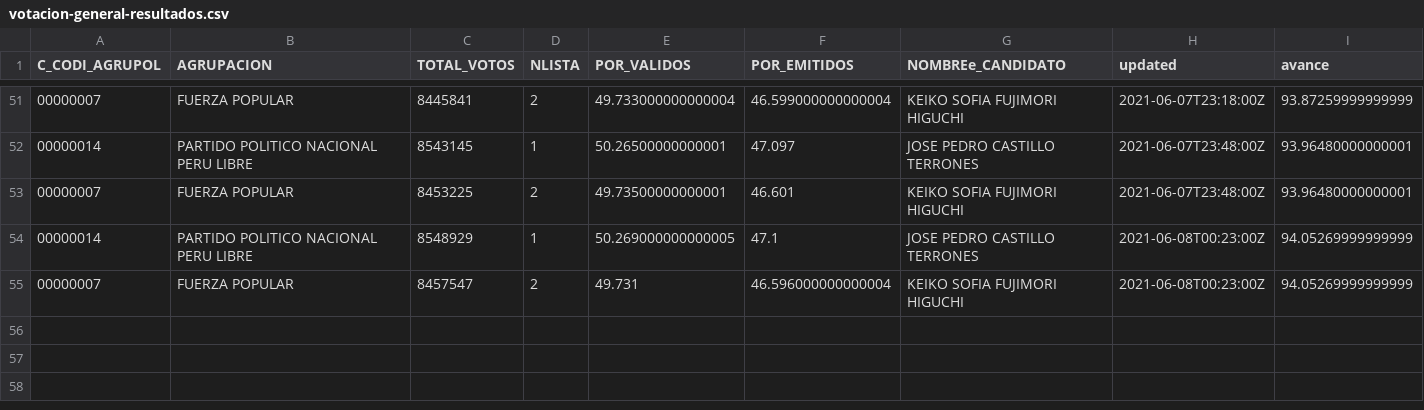
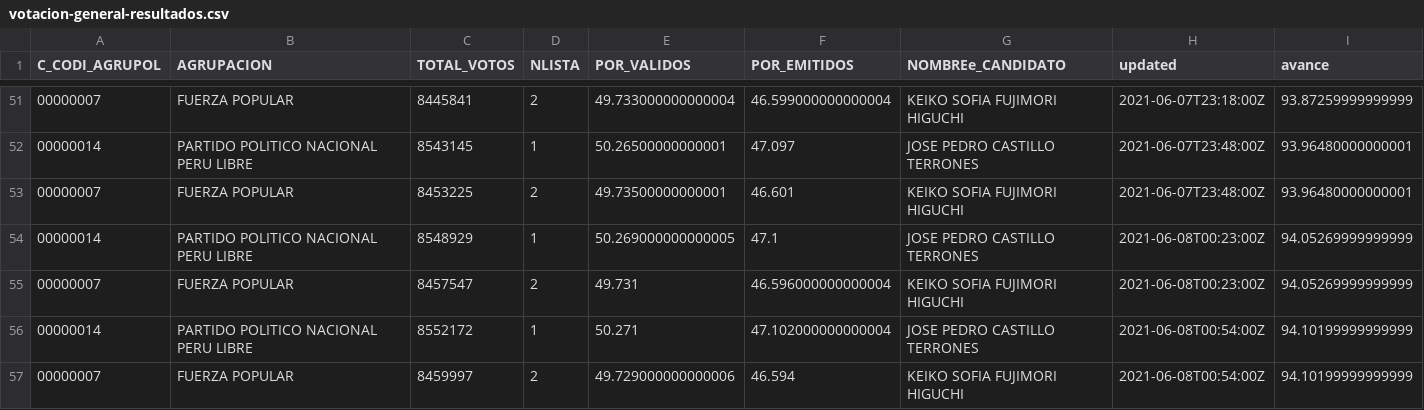
Before and after one commit to jmcastagnetto/2021-segunda-vuelta-eleccion-presidencial-peru, a CSV file: datos/generales/votacion-general-resultados.csv, drawn as a sheet; only a part is shown, gaps mark what is left out.

```diff
--- a/datos/generales/votacion-general-resultados.csv
+++ b/datos/generales/votacion-general-resultados.csv
@@ -55 +55,3 @@ C_CODI_AGRUPOL,AGRUPACION,TOTAL_VOTOS,NLISTA,POR_VALIDOS,POR_EMITIDOS,NOMBREe_CA
 00000007,FUERZA POPULAR,8457547,2,49.731,46.596000000000004,KEIKO SOFIA FUJIMORI HIGUCHI,2021-06-08T00:23:00Z,94.05269999999999
+00000014,PARTIDO POLITICO NACIONAL PERU LIBRE,8552172,1,50.271,47.102000000000004,JOSE PEDRO CASTILLO TERRONES,2021-06-08T00:54:00Z,94.10199999999999
+00000007,FUERZA POPULAR,8459997,2,49.729000000000006,46.594,KEIKO SOFIA FUJIMORI HIGUCHI,2021-06-08T00:54:00Z,94.10199999999999
```
Also changed, not shown: datos/distritos/votacion-distrito-resultados.csv, datos/distritos/votacion-distrito-totales.csv, 15 other files.
